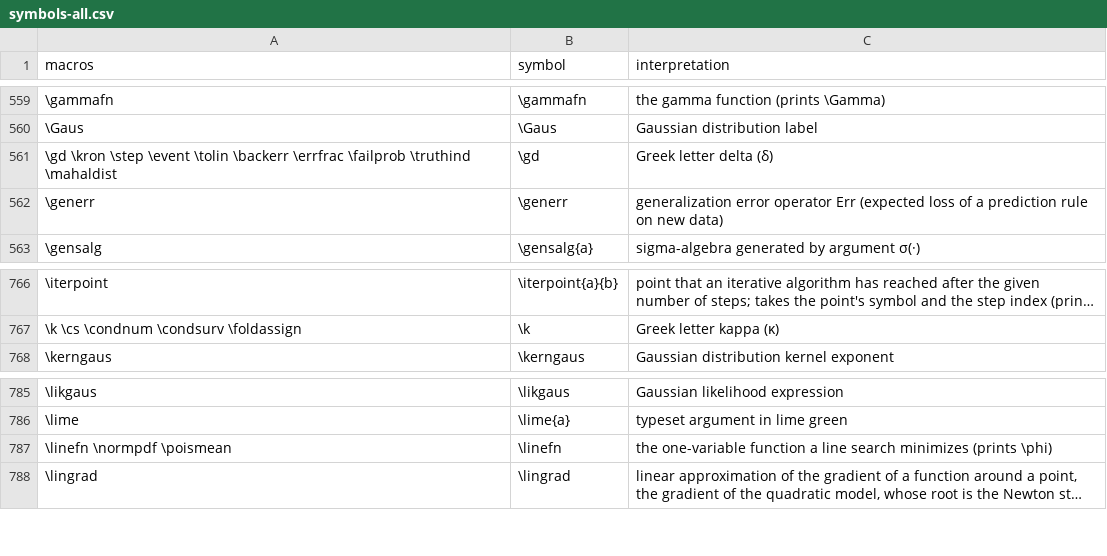
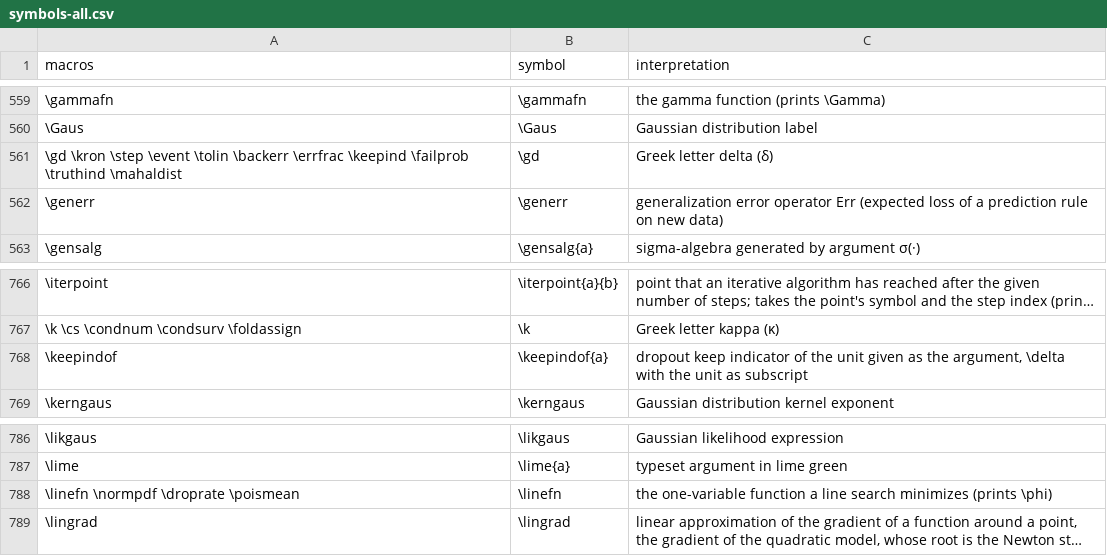
Before and after one commit to Morrison-Lab/macros, a CSV file: data/symbols-all.csv, drawn as a sheet; only a part is shown, gaps mark what is left out; long unchanged cells end in …; addresses are those after the commit; the diff names each change by its address in the sheet, - before the commit and + after, or states it on an @@ line.

```diff
--- a/data/symbols-all.csv
+++ b/data/symbols-all.csv
-A561 (macros): …\backerr \errfrac \failprob \truthind…
+A561 (macros): …\backerr \errfrac \keepind \failprob \truthind…
+row 768: \keepindof | \keepindof{a} | dropout keep indicator of the unit given as the argument, \delta with the unit as subscript
-A788 (macros): \linefn \normpdf \poismean
+A788 (macros): \linefn \normpdf \droprate \poismean
```
Also changed, not shown: interpretations.tsv, 2 other files.
